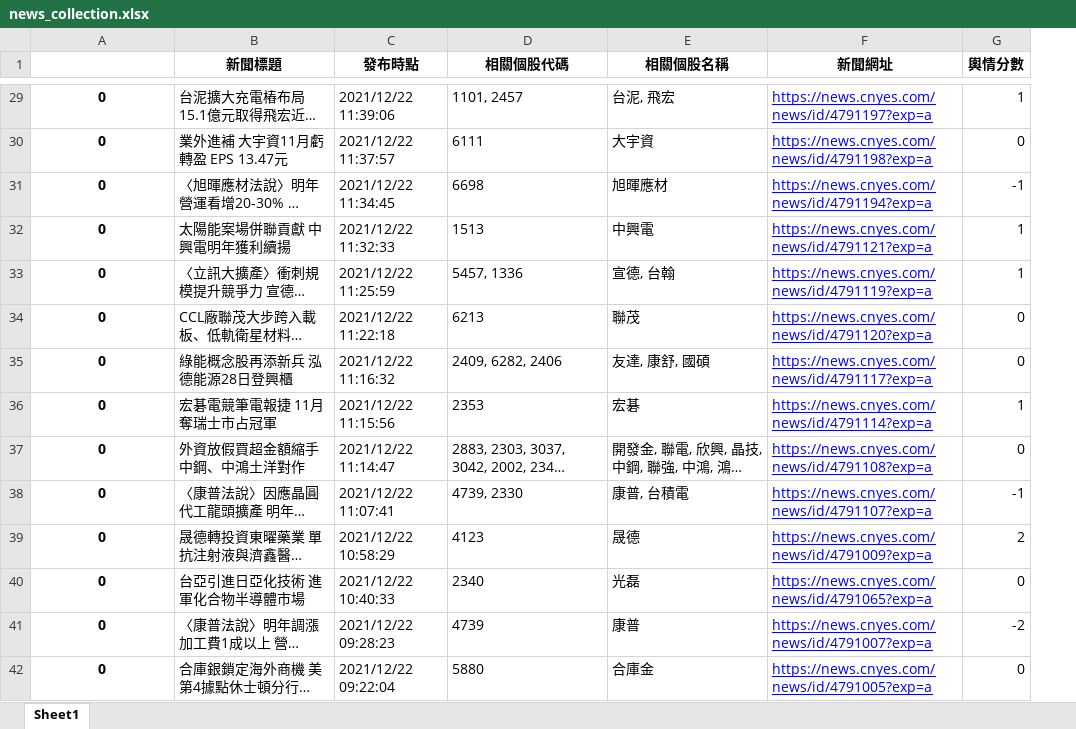
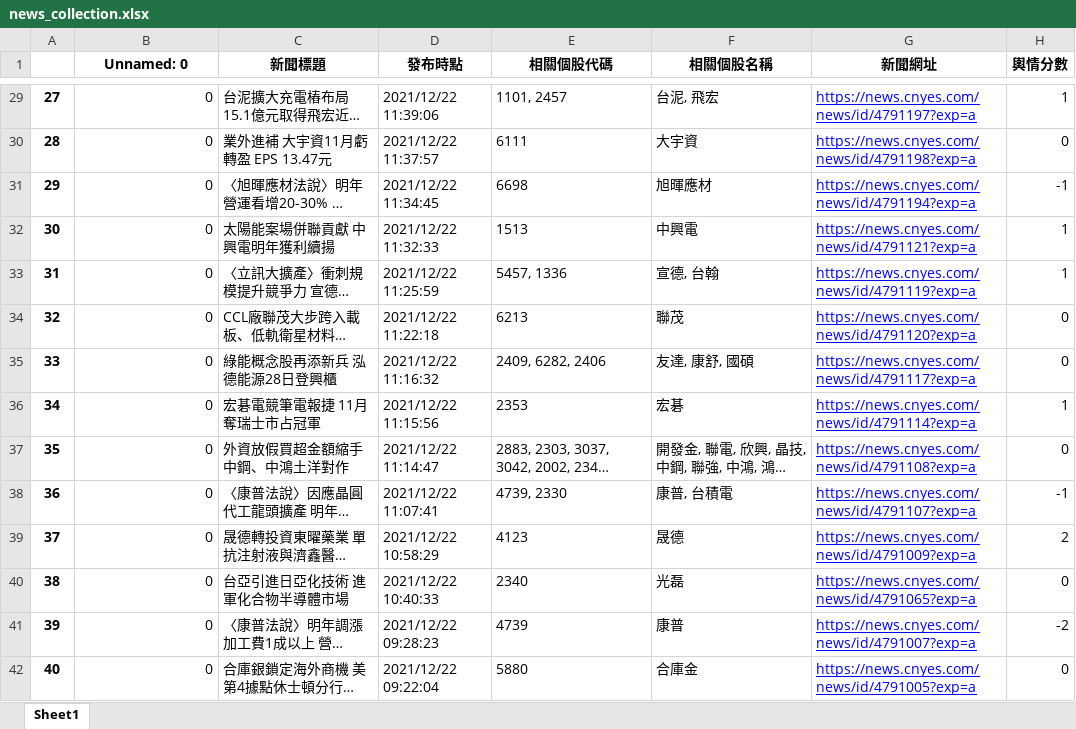
Before and after one commit to iyvette7/Sentiment-Analysis, an Excel workbook: news_collection.xlsx, sheet Sheet1, drawn as a sheet; only a part is shown, gaps mark what is left out; long unchanged cells end in …; values as stored, in another font and other column widths than the file's, no borders; addresses are those after the commit; the diff covers the shown part only; the diff names each change by its address in the sheet, - before the commit and + after, or states it on an @@ line.

```diff
--- a/news_collection.xlsx (sheet Sheet1)
+++ b/news_collection.xlsx (sheet Sheet1)
+column A, rows 29-42: 27 | 28 | 29 | 30 | 31 | 32 | 33 | 34 | 35 | 36 | 37 | 38 | 39 | 40
-B1: (empty)
+B1: Unnamed: 0
@@ B29:B42 bold: on → off, alignment: center → right @@
```
Also changed, not shown: cell formats elsewhere in this sheet, 1 other file.
